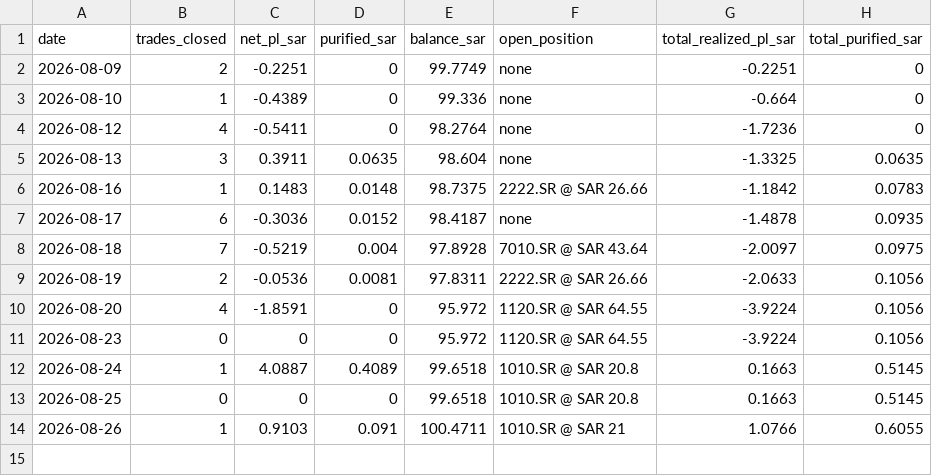
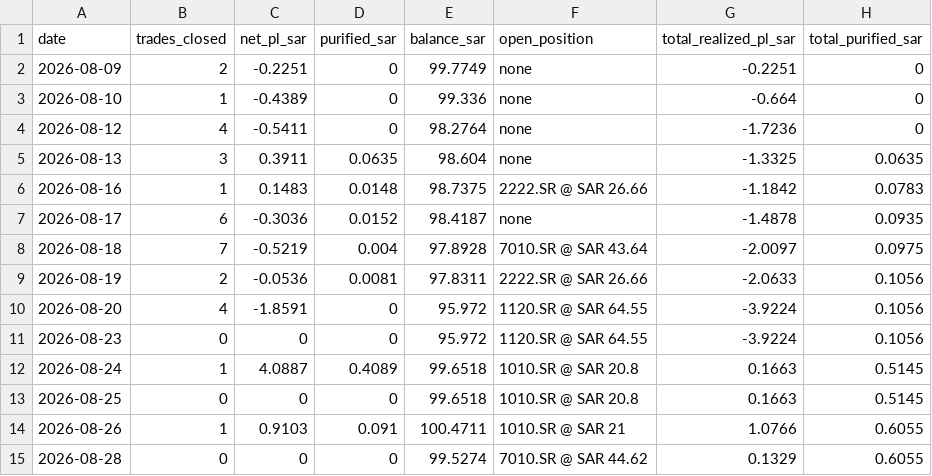
Before and after one commit to dawajund-1/intraday-sar-tracker, a CSV file: data-sa/daily_summary.csv, drawn as a sheet; the diff names each change by its address in the sheet, - before the commit and + after, or states it on an @@ line.

```diff
--- a/data-sa/daily_summary.csv
+++ b/data-sa/daily_summary.csv
+row 15: 2026-08-28 | 0 | 0 | 0 | 99.5274 | 7010.SR @ SAR 44.62 | 0.1329 | 0.6055
```
